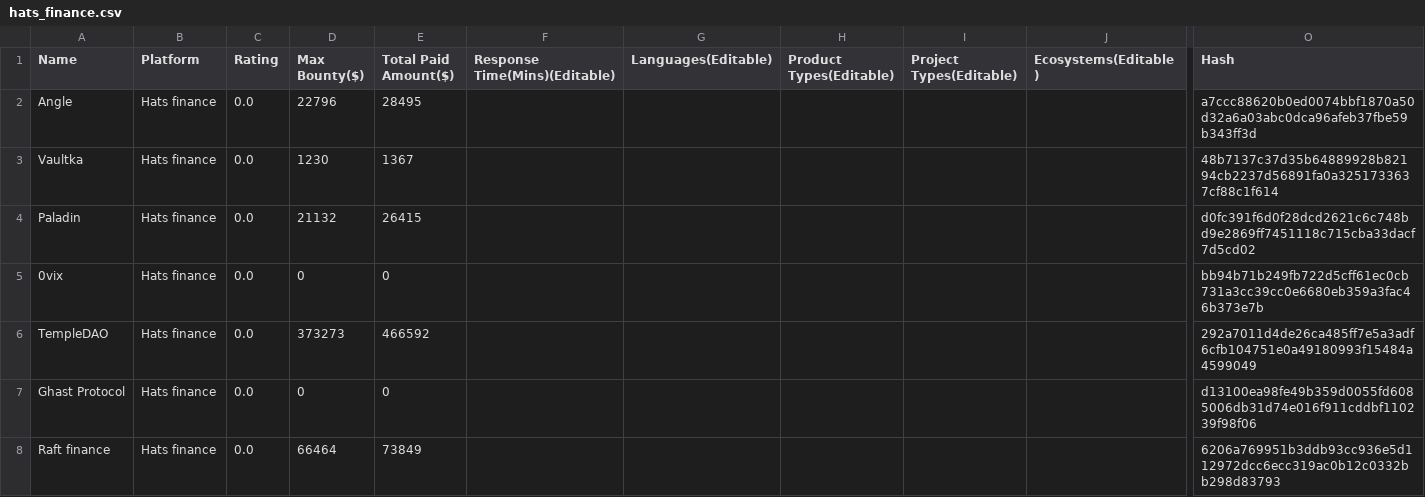
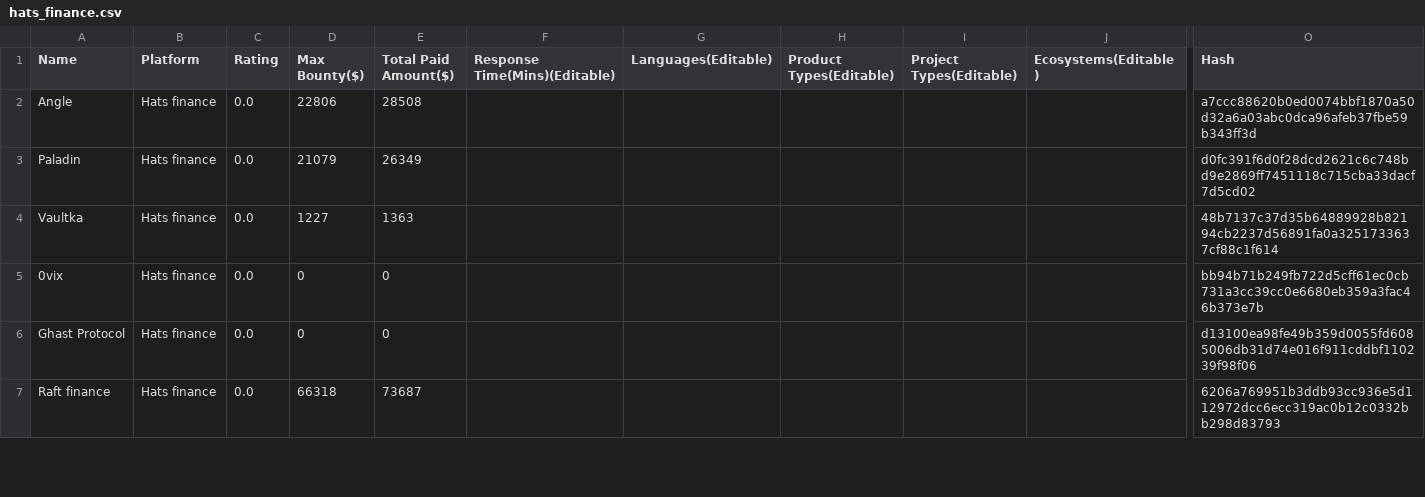
Before and after one commit to williamf6131/solodit_content, a CSV file: bug_bounties/hats_finance.csv, drawn as a sheet; only a part is shown, gaps mark what is left out; removed rows and columns are numbered as before the commit, all else as after; rows hold the shown columns only; the diff covers the shown part only; the diff names each change by its address in the sheet, - before the commit and + after, or states it on an @@ line.

Commit message:
Refersh bug bounties

```diff
--- a/bug_bounties/hats_finance.csv
+++ b/bug_bounties/hats_finance.csv
-D2 (Max Bounty($)): 22796
+D2 (Max Bounty($)): 22806
-E2 (Total Paid Amount($)): 28495
+E2 (Total Paid Amount($)): 28508
-row 3: Vaultka | Hats finance | 0.0 | 1230 | 1367 |  |  |  |  |  | 48b7137c37d35b64889928b82194cb2237d56891fa0a3251733637cf88c1f614
-D3 (Max Bounty($)): 21132
+D3 (Max Bounty($)): 21079
-E3 (Total Paid Amount($)): 26415
+E3 (Total Paid Amount($)): 26349
+row 4: Vaultka | Hats finance | 0.0 | 1227 | 1363 |  |  |  |  |  | 48b7137c37d35b64889928b82194cb2237d56891fa0a3251733637cf88c1f614
@@ row 6 moved to row 35: TempleDAO @@
-D7 (Max Bounty($)): 66464
+D7 (Max Bounty($)): 66318
-E7 (Total Paid Amount($)): 73849
+E7 (Total Paid Amount($)): 73687
```
Also changed, not shown: 3 added rows, 3 removed rows, 1 moved row and 26 edited cells elsewhere in this file, bug_bounties/immunefi.csv.
